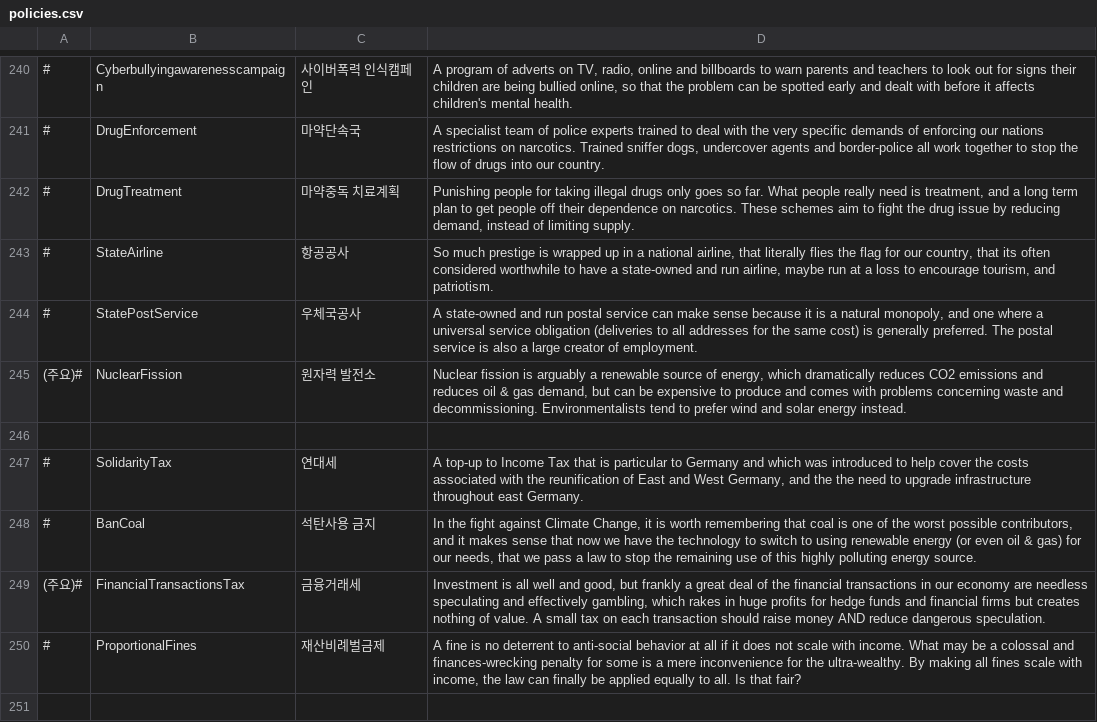
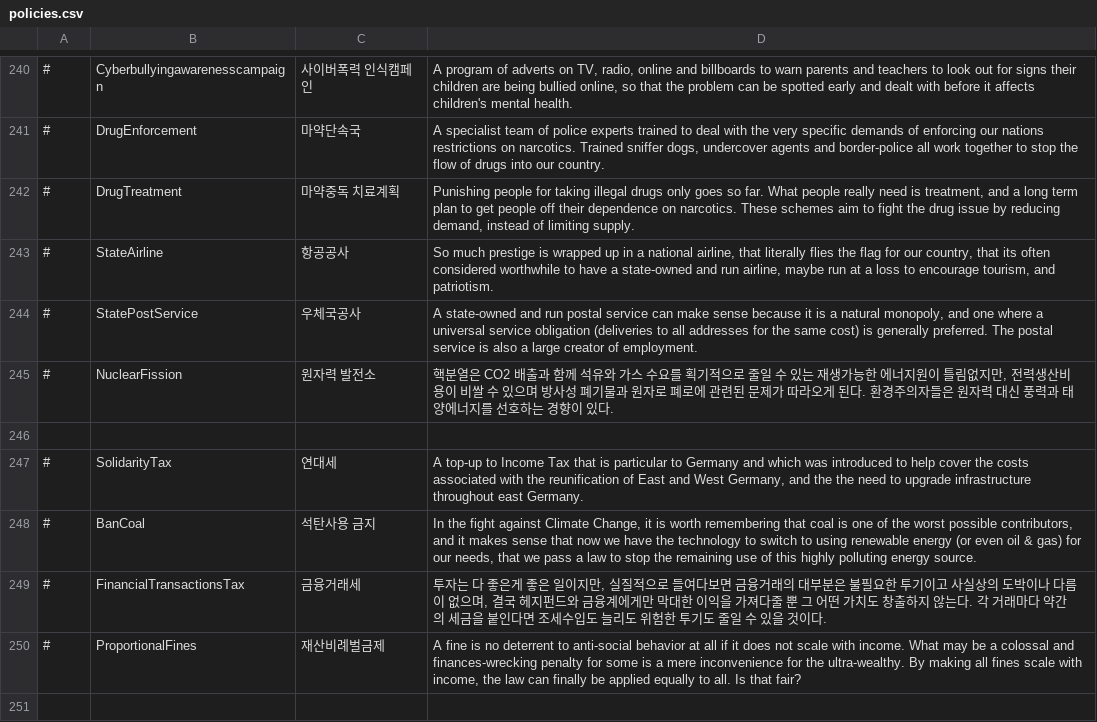
Before and after one commit to whiteforce4/Democracy4KoreanTranslation, a CSV file: Korean/policies.csv, drawn as a sheet; only a part is shown, gaps mark what is left out; the diff covers the shown part only.

```diff
--- a/Korean/policies.csv
+++ b/Korean/policies.csv
@@ -244,3 +244,3 @@
 #,StatePostService,우체국공사,"A state-owned and run postal service can make sense because it is a natural monopoly, and one where a universal service obligation (deliveries to all addresses for the same cost) is generally preferred. The postal service is also a large creator of employment."
-(주요)#,NuclearFission,원자력 발전소,"Nuclear fission is arguably a renewable source of energy, which dramatically reduces CO2 emissions and reduces oil & gas demand, but can be expensive to produce and comes with problems concerning waste and decommissioning. Environmentalists tend to prefer wind and solar energy instead."
+#,NuclearFission,원자력 발전소,"핵분열은 CO2 배출과 함께 석유와 가스 수요를 획기적으로 줄일 수 있는 재생가능한 에너지원이 틀림없지만, 전력생산비용이 비쌀 수 있으며 방사성 폐기물과 원자로 폐로에 관련된 문제가 따라오게 된다. 환경주의자들은 원자력 대신 풍력과 태양에너지를 선호하는 경향이 있다."
 ,,,
@@ -248,3 +248,3 @@
 #,BanCoal,석탄사용 금지,"In the fight against Climate Change, it is worth remembering that coal is one of the worst possible contributors, and it makes sense that now we have the technology to switch to using renewable energy (or even oil & gas) for our needs, that we pass a law to stop the remaining use of this highly polluting energy source."
-(주요)#,FinancialTransactionsTax,금융거래세,"Investment is all well and good, but frankly a great deal of the financial transactions in our economy are needless speculating and effectively gambling, which rakes in huge profits for hedge funds and financial firms but creates nothing of value. A small tax on each transaction should raise money AND reduce dangerous speculation."
+#,FinancialTransactionsTax,금융거래세,"투자는 다 좋은게 좋은 일이지만, 실질적으로 들여다보면 금융거래의 대부분은 불필요한 투기이고 사실상의 도박이나 다름이 없으며, 결국 헤지펀드와 금융계에게만 막대한 이익을 가져다줄 뿐 그 어떤 가치도 창출하지 않는다. 각 거래마다 약간의 세금을 붙인다면 조세수입도 늘리도 위험한 투기도 줄일 수 있을 것이다."
 #,ProportionalFines,재산비례벌금제,"A fine is no deterrent to anti-social behavior at all if it does not scale with income. What may be a colossal and finances-wrecking penalty for some is a mere inconvenience for the ultra-wealthy. By making all fines scale with income, the law can finally be applied equally to all. Is that fair?"
```
Also changed, not shown: 35 edited cells elsewhere in this file.
